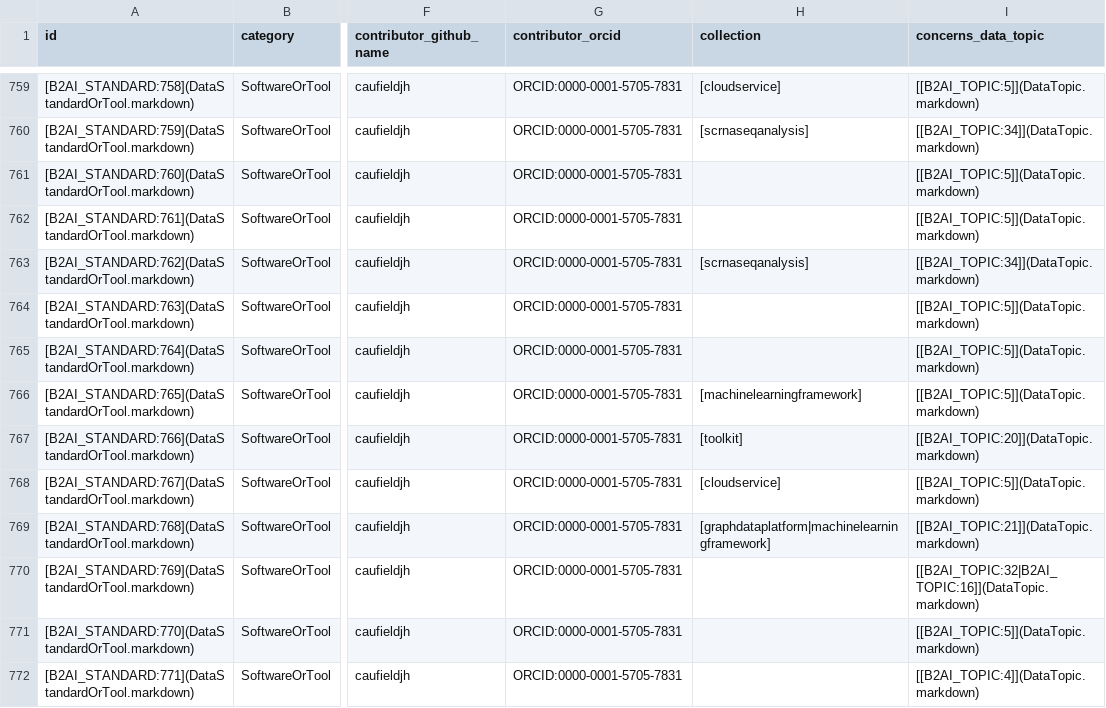
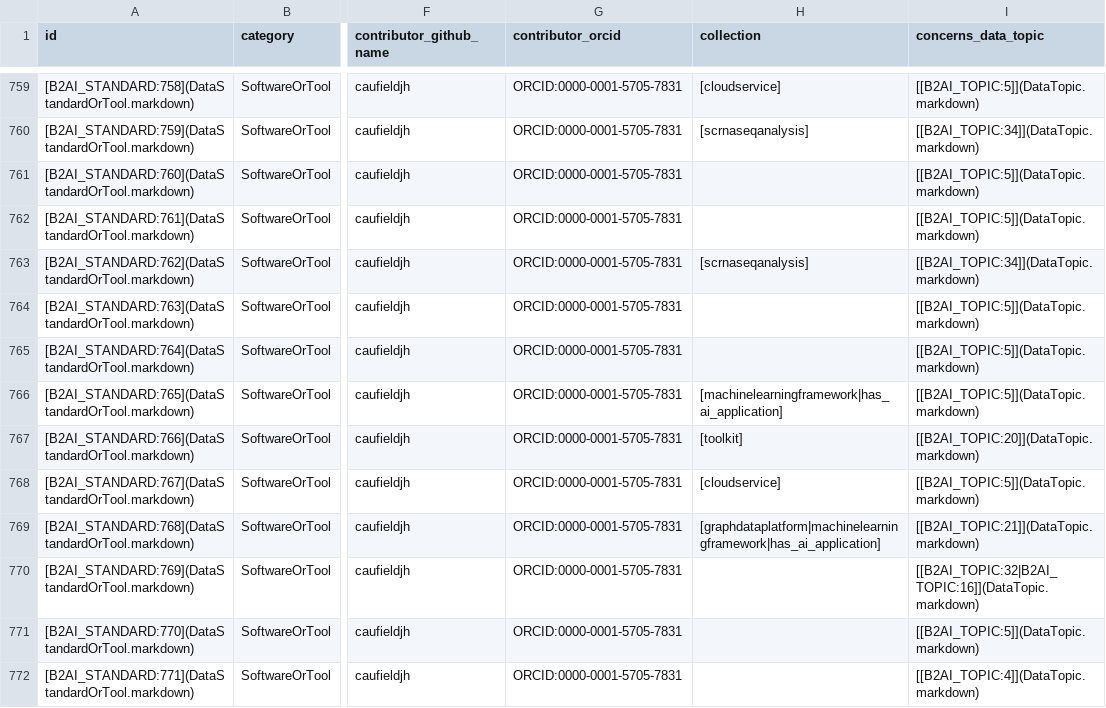
Before and after one commit to bridge2ai/b2ai-standards-registry, a TSV file: project/data/DataStandardOrTool.tsv, drawn as a sheet; only a part is shown, gaps mark what is left out; the diff covers the shown part only; the diff names each change by its address in the sheet, - before the commit and + after, or states it on an @@ line.

Commit message:
feat: add has_ai_application tag to standard collections that have ai… (#126)
* feat: add has_ai_application tag to standard collections that have ai applications

* feat: add has_ai_application tag to standard collections that have ai applications

* Update schema

---------

Co-authored-by: caufieldjh <j.harry.caufield@gmail.com>

```diff
--- a/project/data/DataStandardOrTool.tsv
+++ b/project/data/DataStandardOrTool.tsv
-H766 (collection): [machinelearningframework]
+H766 (collection): [machinelearningframework|has_ai_application]
-H769 (collection): [graphdataplatform|machinelearningframework]
+H769 (collection): [graphdataplatform|machinelearningframework|has_ai_application]
```
Also changed, not shown: 66 edited cells elsewhere in this file, 4 other files.
